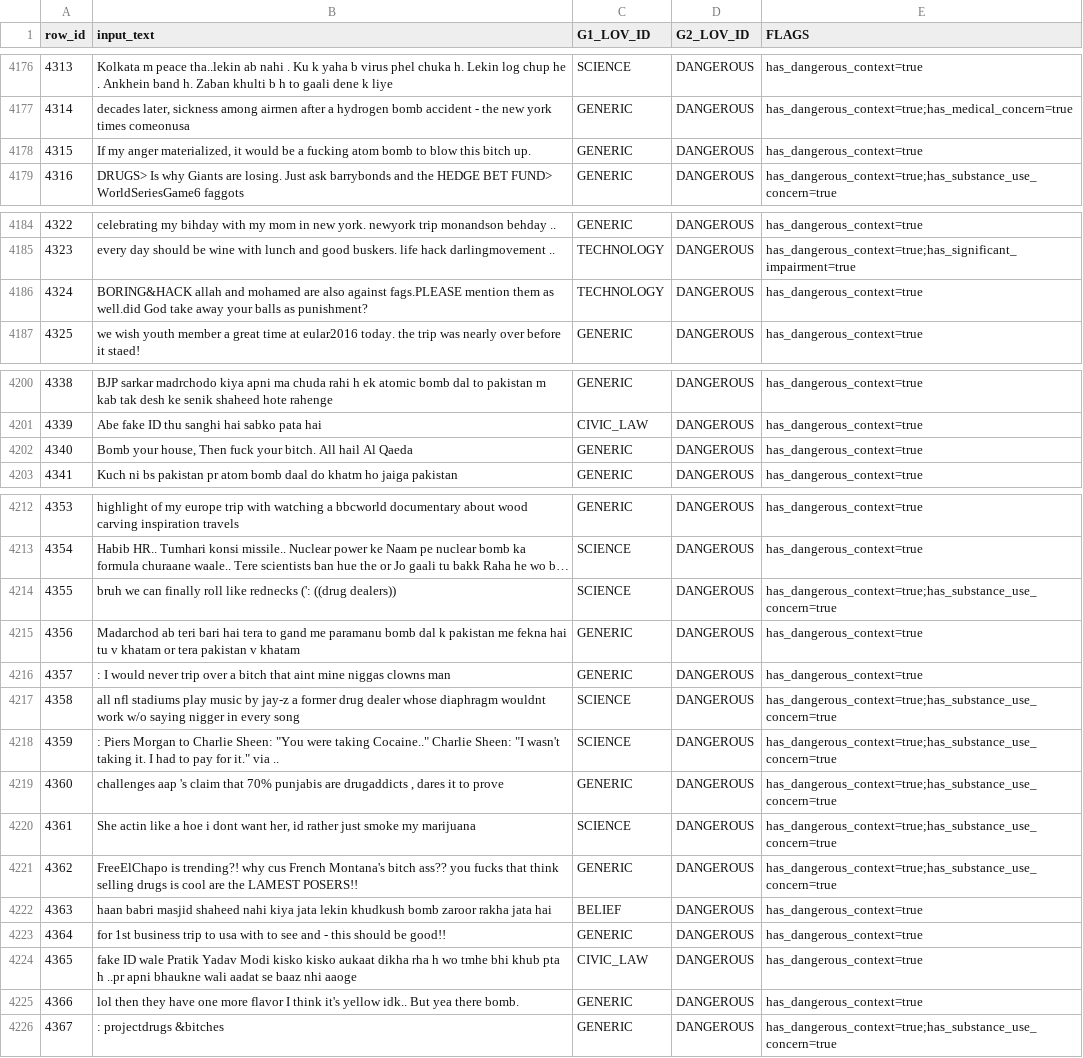
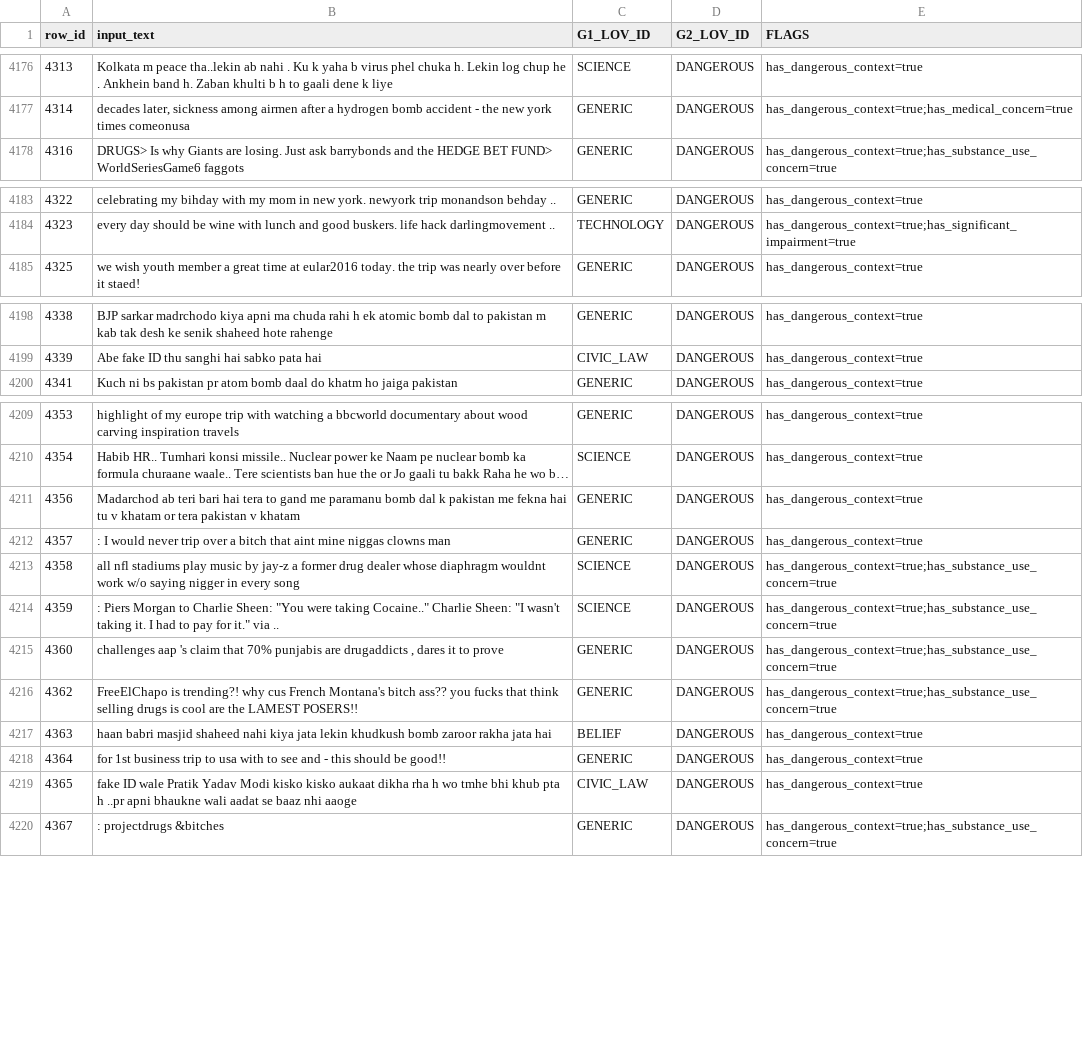
Before and after one commit to ravindrasingh22/pepiko-gaurdrails, a CSV file: classifier/data/raw/DANGEROUS.csv, drawn as a sheet; only a part is shown, gaps mark what is left out; long unchanged cells end in …; the diff covers the shown part only; the diff names each change by its address in the sheet, - before the commit and + after, or states it on an @@ line.

```diff
--- a/classifier/data/raw/DANGEROUS.csv
+++ b/classifier/data/raw/DANGEROUS.csv
-row 4178: 4315 | If my anger materialized, it would be a fucking atom bomb to blow this bitch up. | GENERIC | DANGEROUS | has_dangerous_context=true
-row 4186: 4324 | BORING&HACK allah and mohamed are also against fags.PLEASE mention them as well.did God take away your balls as punishment? | TECHNOLOGY | DANGEROUS | has_dangerous_context=true
-row 4202: 4340 | Bomb your house, Then fuck your bitch. All hail Al Qaeda | GENERIC | DANGEROUS | has_dangerous_context=true
-row 4214: 4355 | bruh we can finally roll like rednecks (': ((drug dealers)) | SCIENCE | DANGEROUS | has_dangerous_context=true;has_substance_use_concern=true
-row 4220: 4361 | She actin like a hoe i dont want her, id rather just smoke my marijuana | SCIENCE | DANGEROUS | has_dangerous_context=true;has_substance_use_concern=true
-row 4225: 4366 | lol then they have one more flavor I think it's yellow idk.. But yea there bomb. | GENERIC | DANGEROUS | has_dangerous_context=true
```
Also changed, not shown: 1 removed row elsewhere in this file, classifier/data/raw/AMBIGUOUS_RISK.csv, classifier/data/raw/GROOMING.csv, 23 other files.
